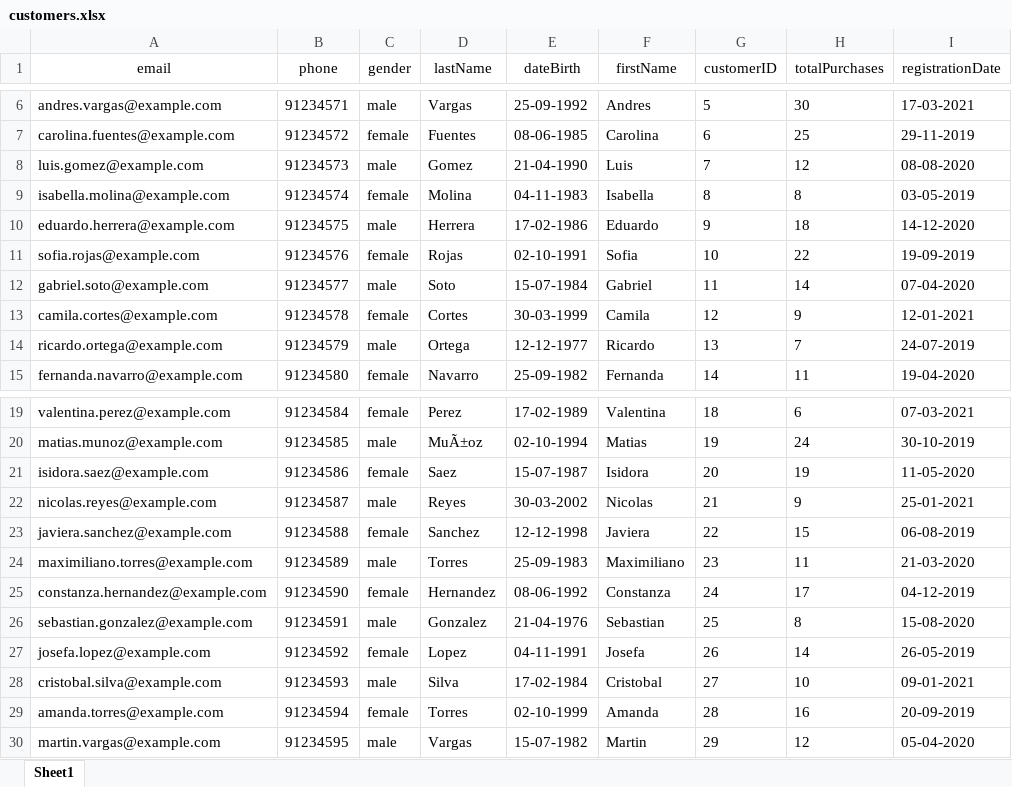
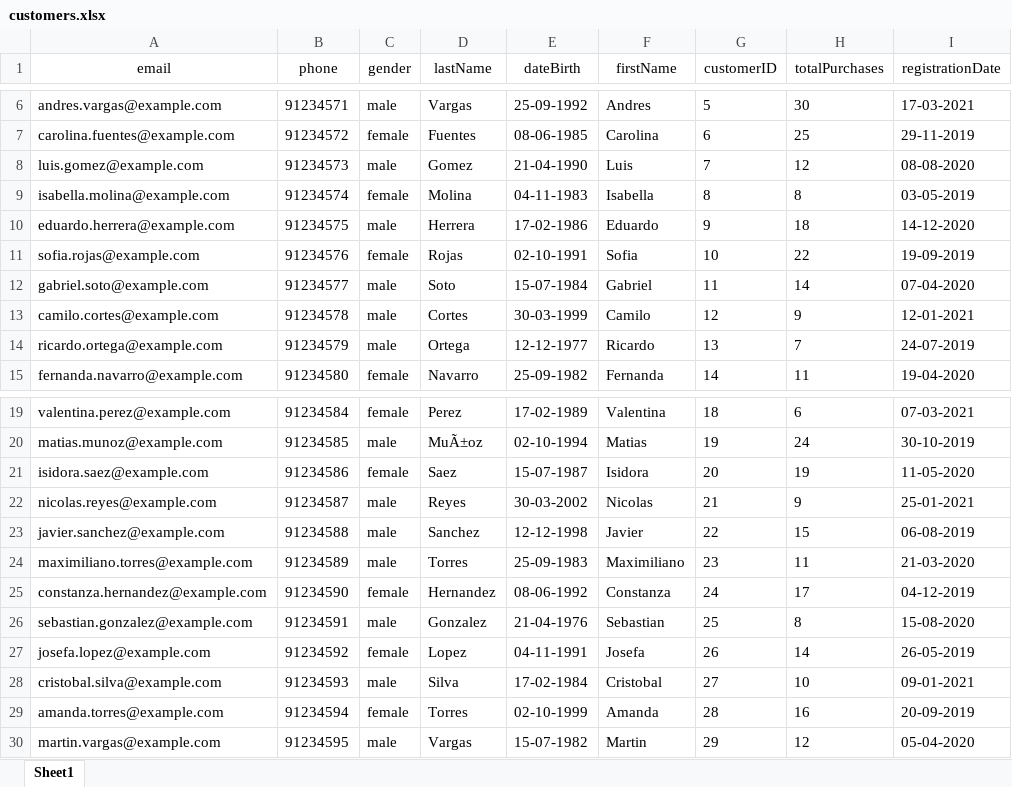
Before and after one commit to MauriiWhite/scrapper-dwh, an Excel workbook: data/customers.xlsx, sheet Sheet1, drawn as a sheet; only a part is shown, gaps mark what is left out; values as stored, in another font and other column widths than the file's, no borders; the diff names each change by its address in the sheet, - before the commit and + after, or states it on an @@ line.

```diff
--- a/data/customers.xlsx (sheet Sheet1)
+++ b/data/customers.xlsx (sheet Sheet1)
-A13 (email): camila.cortes@example.com
+A13 (email): camilo.cortes@example.com
-C13 (gender): female
+C13 (gender): male
-F13 (firstName): Camila
+F13 (firstName): Camilo
-A23 (email): javiera.sanchez@example.com
+A23 (email): javier.sanchez@example.com
-C23 (gender): female
+C23 (gender): male
-F23 (firstName): Javiera
+F23 (firstName): Javier
```
Also changed, not shown: 7 other files.
